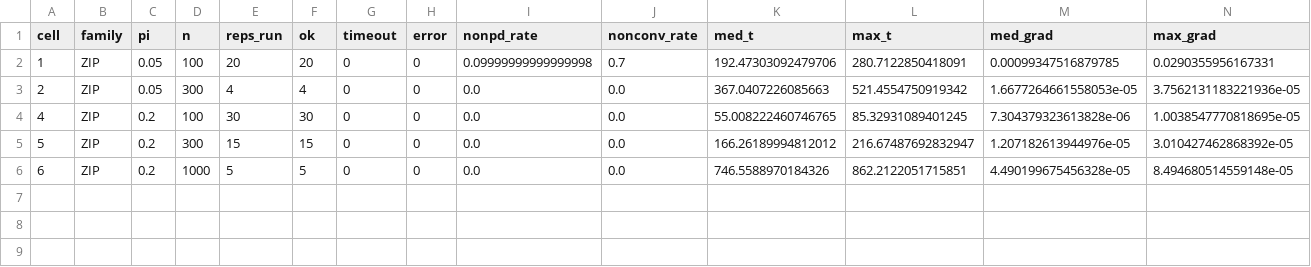
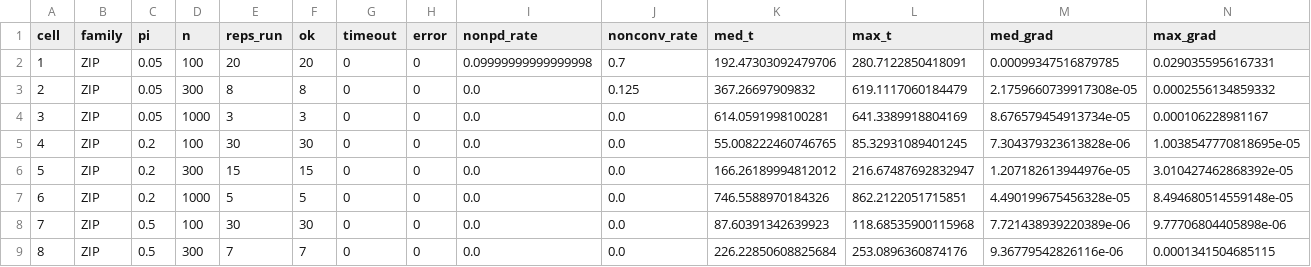
Before and after one commit to itchyshin/GLLVModels.jl, a CSV file: campaigns/l26-zi-hurdle-coverage/summary_by_cell.csv, drawn as a sheet.

```diff
--- a/campaigns/l26-zi-hurdle-coverage/summary_by_cell.csv
+++ b/campaigns/l26-zi-hurdle-coverage/summary_by_cell.csv
@@ -2,3 +2,4 @@ cell,family,pi,n,reps_run,ok,timeout,error,nonpd_rate,nonconv_rate,med_t,max_t,m
 1,ZIP,0.05,100,20,20,0,0,0.09999999999999998,0.7,192.47303092479706,280.7122850418091,0.00099347516879785,0.0290355956167331
-2,ZIP,0.05,300,4,4,0,0,0.0,0.0,367.0407226085663,521.4554750919342,1.6677264661558053e-05,3.7562131183221936e-05
+2,ZIP,0.05,300,8,8,0,0,0.0,0.125,367.26697909832,619.1117060184479,2.1759660739917308e-05,0.0002556134859332
+3,ZIP,0.05,1000,3,3,0,0,0.0,0.0,614.0591998100281,641.3389918804169,8.676579454913734e-05,0.000106228981167
 4,ZIP,0.2,100,30,30,0,0,0.0,0.0,55.008222460746765,85.32931089401245,7.304379323613828e-06,1.0038547770818695e-05
@@ -6 +7,3 @@ cell,family,pi,n,reps_run,ok,timeout,error,nonpd_rate,nonconv_rate,med_t,max_t,m
 6,ZIP,0.2,1000,5,5,0,0,0.0,0.0,746.5588970184326,862.2122051715851,4.490199675456328e-05,8.494680514559148e-05
+7,ZIP,0.5,100,30,30,0,0,0.0,0.0,87.60391342639923,118.68535900115968,7.721438939220389e-06,9.77706804405898e-06
+8,ZIP,0.5,300,7,7,0,0,0.0,0.0,226.22850608825684,253.0896360874176,9.36779542826116e-06,0.0001341504685115
```
Also changed, not shown: campaigns/l26-zi-hurdle-coverage/summary_by_cell_block.csv, 2 other files.
